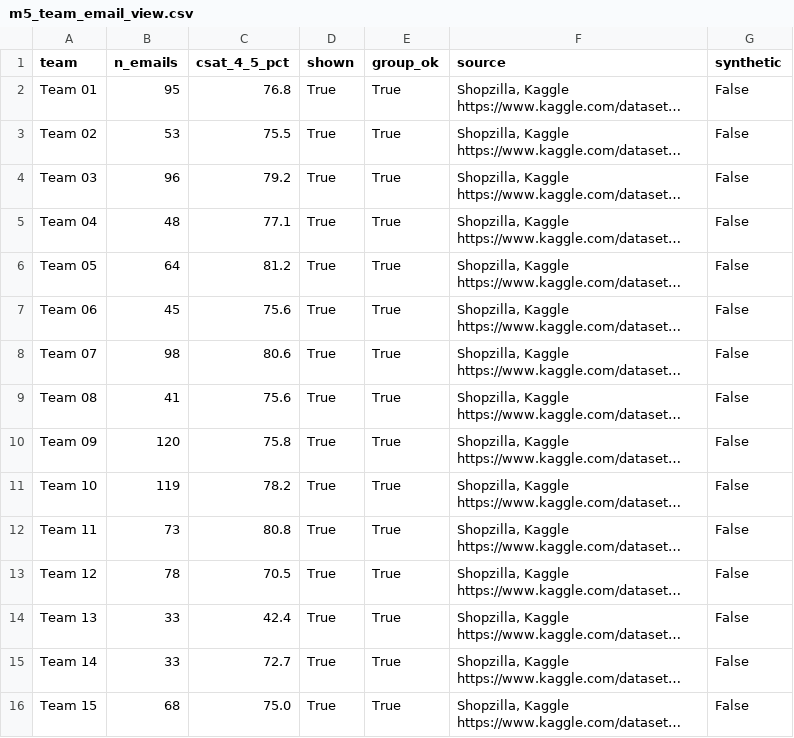
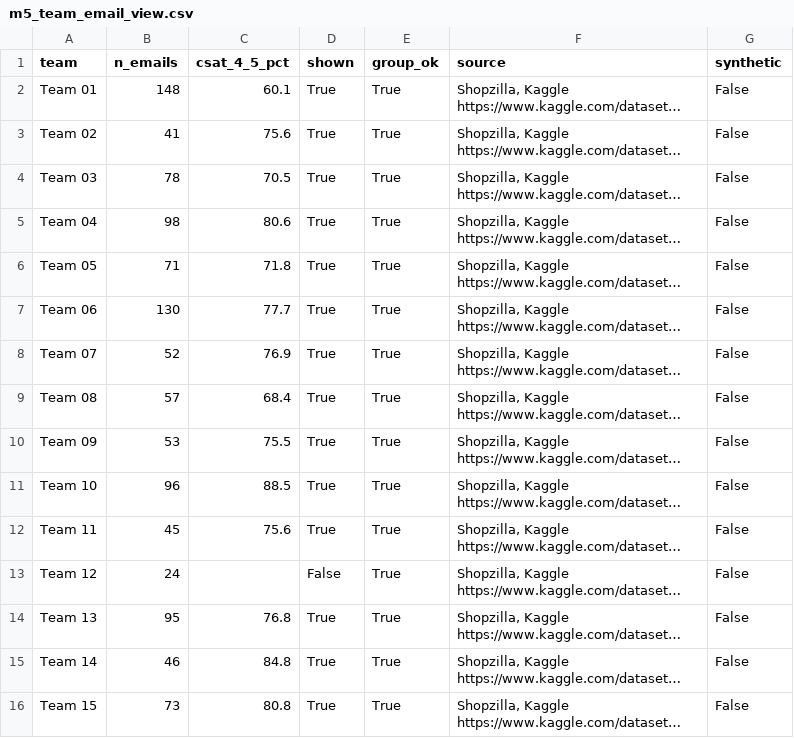
Before and after one commit to ayhandemir7-LSSBB/ecommerce_customersatisfaction_adiadoption, a CSV file: dashboard/data/m5_team_email_view.csv, drawn as a sheet; only a part is shown; long unchanged cells end in …; the diff covers the shown part only; the diff names each change by its address in the sheet, - before the commit and + after, or states it on an @@ line.

```diff
--- a/dashboard/data/m5_team_email_view.csv
+++ b/dashboard/data/m5_team_email_view.csv
-B2 (n_emails): 95
+B2 (n_emails): 148
-C2 (csat_4_5_pct): 76.8
+C2 (csat_4_5_pct): 60.1
-B3 (n_emails): 53
+B3 (n_emails): 41
-C3 (csat_4_5_pct): 75.5
+C3 (csat_4_5_pct): 75.6
-B4 (n_emails): 96
+B4 (n_emails): 78
-C4 (csat_4_5_pct): 79.2
+C4 (csat_4_5_pct): 70.5
-B5 (n_emails): 48
+B5 (n_emails): 98
-C5 (csat_4_5_pct): 77.1
+C5 (csat_4_5_pct): 80.6
-B6 (n_emails): 64
+B6 (n_emails): 71
-C6 (csat_4_5_pct): 81.2
+C6 (csat_4_5_pct): 71.8
-B7 (n_emails): 45
+B7 (n_emails): 130
-C7 (csat_4_5_pct): 75.6
+C7 (csat_4_5_pct): 77.7
-B8 (n_emails): 98
+B8 (n_emails): 52
-C8 (csat_4_5_pct): 80.6
+C8 (csat_4_5_pct): 76.9
-B9 (n_emails): 41
+B9 (n_emails): 57
-C9 (csat_4_5_pct): 75.6
+C9 (csat_4_5_pct): 68.4
-B10 (n_emails): 120
+B10 (n_emails): 53
-C10 (csat_4_5_pct): 75.8
+C10 (csat_4_5_pct): 75.5
-B11 (n_emails): 119
+B11 (n_emails): 96
-C11 (csat_4_5_pct): 78.2
+C11 (csat_4_5_pct): 88.5
-B12 (n_emails): 73
+B12 (n_emails): 45
-C12 (csat_4_5_pct): 80.8
+C12 (csat_4_5_pct): 75.6
-B13 (n_emails): 78
+B13 (n_emails): 24
-C13 (csat_4_5_pct): 70.5
+C13 (csat_4_5_pct): (empty)
-D13 (shown): True
+D13 (shown): False
-B14 (n_emails): 33
+B14 (n_emails): 95
-C14 (csat_4_5_pct): 42.4
+C14 (csat_4_5_pct): 76.8
-B15 (n_emails): 33
+B15 (n_emails): 46
-C15 (csat_4_5_pct): 72.7
+C15 (csat_4_5_pct): 84.8
-B16 (n_emails): 68
+B16 (n_emails): 73
-C16 (csat_4_5_pct): 75.0
+C16 (csat_4_5_pct): 80.8
```
Also changed, not shown: 1 added row, 1 removed row and 45 edited cells elsewhere in this file, dashboard/data/dashboard_all.csv, dashboard/data/m3_sla_gap.csv, 6 other files.
